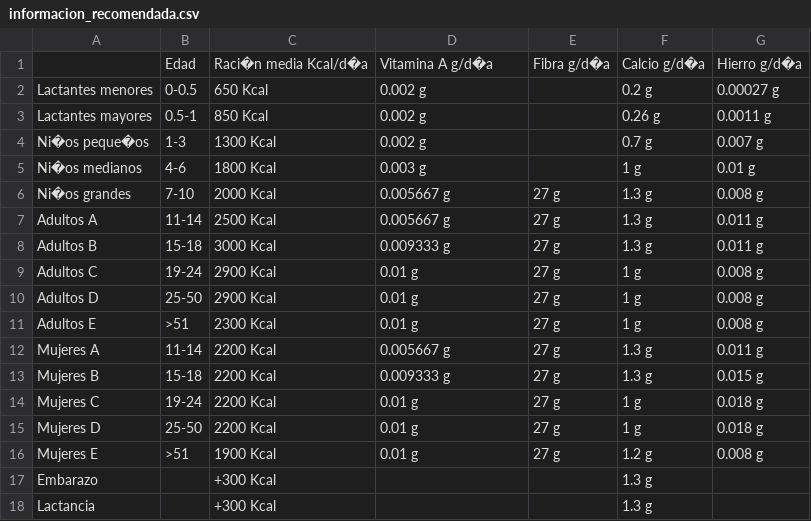
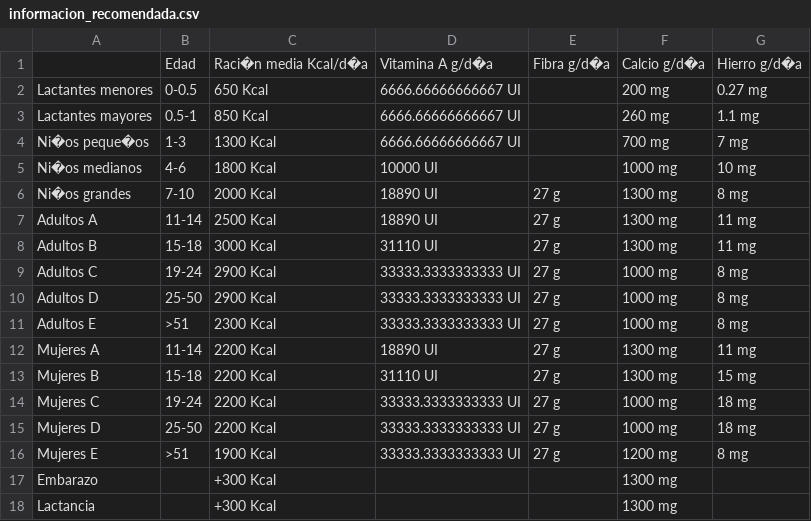
Before and after one commit to CodeRevenge/proyecto_final_SSPIA1, a CSV file: codigoFuente/datos/informacion_recomendada.csv, drawn as a sheet.

```diff
--- a/codigoFuente/datos/informacion_recomendada.csv
+++ b/codigoFuente/datos/informacion_recomendada.csv
@@ -1,18 +1,18 @@
 ,Edad,Raci�n media Kcal/d�a,Vitamina A g/d�a,Fibra g/d�a,Calcio g/d�a,Hierro g/d�a
-Lactantes menores,0-0.5,650 Kcal,0.002 g,,0.2 g,0.00027 g
-Lactantes mayores,0.5-1,850 Kcal,0.002 g,,0.26 g,0.0011 g
-Ni�os peque�os,1-3,1300 Kcal,0.002 g,,0.7 g,0.007 g
-Ni�os medianos,4-6,1800  Kcal,0.003 g,,1 g,0.01 g
-Ni�os grandes,7-10,2000 Kcal,0.005667 g,27 g,1.3 g,0.008 g
-Adultos A,11-14,2500 Kcal,0.005667 g,27 g,1.3 g,0.011 g
-Adultos B,15-18,3000 Kcal,0.009333 g,27 g,1.3 g,0.011 g
-Adultos C,19-24,2900 Kcal,0.01 g,27 g,1 g,0.008 g
-Adultos D,25-50,2900 Kcal,0.01 g,27 g,1 g,0.008 g
-Adultos E,>51,2300 Kcal,0.01 g,27 g,1 g,0.008 g
-Mujeres A,11-14,2200 Kcal,0.005667 g,27 g,1.3 g,0.011 g
-Mujeres B,15-18,2200 Kcal,0.009333 g,27 g,1.3 g,0.015 g
-Mujeres C,19-24,2200 Kcal,0.01 g,27 g,1 g,0.018 g
-Mujeres D,25-50,2200 Kcal,0.01 g,27 g,1 g,0.018 g
-Mujeres E,>51,1900 Kcal,0.01 g,27 g,1.2 g,0.008 g
-Embarazo,,+300 Kcal,,,1.3 g,
-Lactancia,,+300 Kcal,,,1.3 g,
+Lactantes menores,0-0.5,650 Kcal,6666.66666666667 UI,,200 mg,0.27 mg
+Lactantes mayores,0.5-1,850 Kcal,6666.66666666667 UI,,260 mg,1.1 mg
+Ni�os peque�os,1-3,1300 Kcal,6666.66666666667 UI,,700 mg,7 mg
+Ni�os medianos,4-6,1800  Kcal,10000 UI,,1000 mg,10 mg
+Ni�os grandes,7-10,2000 Kcal,18890 UI,27 g,1300 mg,8 mg
+Adultos A,11-14,2500 Kcal,18890 UI,27 g,1300 mg,11 mg
+Adultos B,15-18,3000 Kcal,31110 UI,27 g,1300 mg,11 mg
+Adultos C,19-24,2900 Kcal,33333.3333333333 UI,27 g,1000 mg,8 mg
+Adultos D,25-50,2900 Kcal,33333.3333333333 UI,27 g,1000 mg,8 mg
+Adultos E,>51,2300 Kcal,33333.3333333333 UI,27 g,1000 mg,8 mg
+Mujeres A,11-14,2200 Kcal,18890 UI,27 g,1300 mg,11 mg
+Mujeres B,15-18,2200 Kcal,31110 UI,27 g,1300 mg,15 mg
+Mujeres C,19-24,2200 Kcal,33333.3333333333 UI,27 g,1000 mg,18 mg
+Mujeres D,25-50,2200 Kcal,33333.3333333333 UI,27 g,1000 mg,18 mg
+Mujeres E,>51,1900 Kcal,33333.3333333333 UI,27 g,1200 mg,8 mg
+Embarazo,,+300 Kcal,,,1300 mg,
+Lactancia,,+300 Kcal,,,1300 mg,
```
Also changed, not shown: 8 other files.
